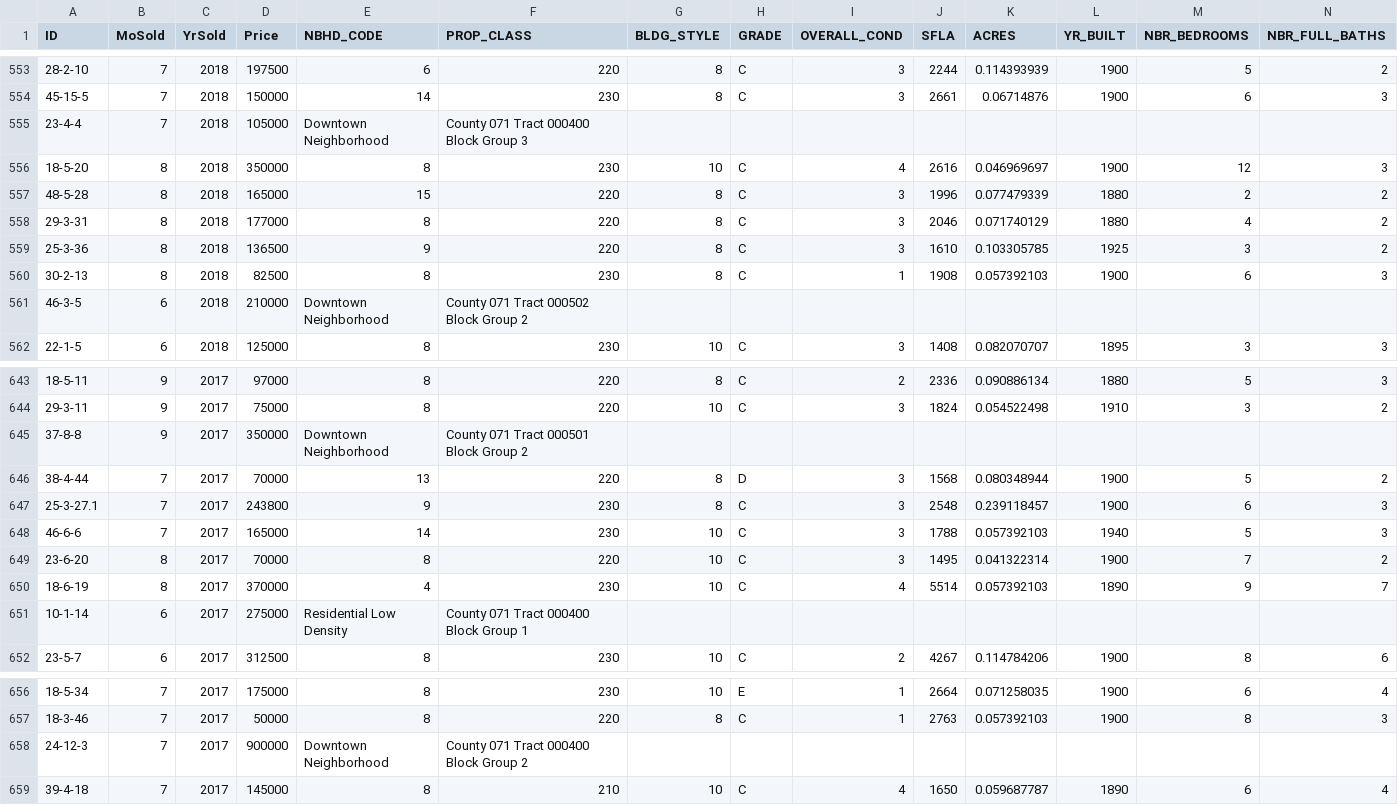
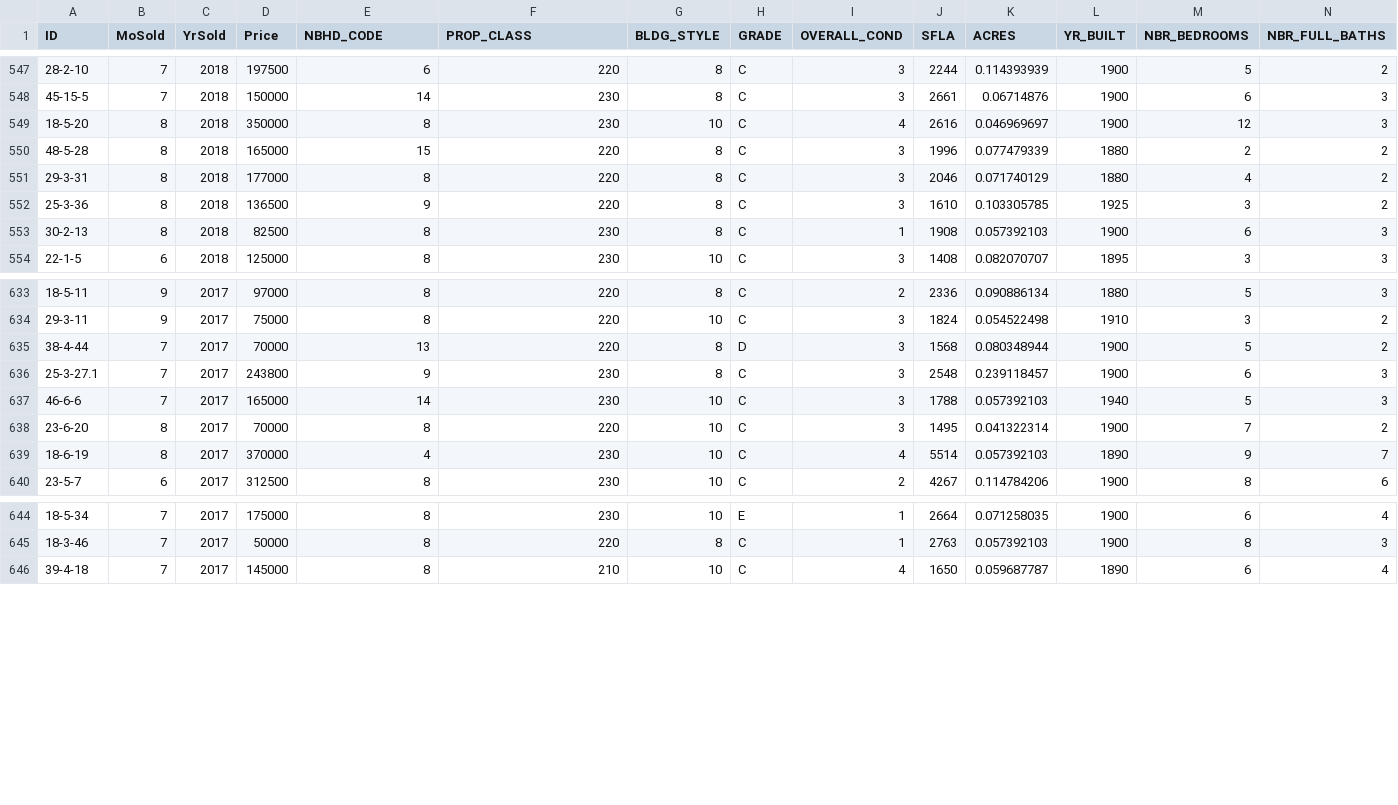
Before and after one commit to nbdata/assessment-parser, a CSV file: train.csv, drawn as a sheet; only a part is shown, gaps mark what is left out; rows hold the shown columns only; the diff covers the shown part only; the diff names each change by its address in the sheet, - before the commit and + after, or states it on an @@ line.

Commit message:
fix censu block

```diff
--- a/train.csv
+++ b/train.csv
-row 555: 23-4-4 | 7 | 2018 | 105000 | Downtown Neighborhood | County 071 Tract 000400 Block Group 3
-row 561: 46-3-5 | 6 | 2018 | 210000 | Downtown Neighborhood | County 071 Tract 000502 Block Group 2
-row 645: 37-8-8 | 9 | 2017 | 350000 | Downtown Neighborhood | County 071 Tract 000501 Block Group 2
-row 651: 10-1-14 | 6 | 2017 | 275000 | Residential Low Density | County 071 Tract 000400 Block Group 1
-row 658: 24-12-3 | 7 | 2017 | 900000 | Downtown Neighborhood | County 071 Tract 000400 Block Group 2
```
Also changed, not shown: 19 removed rows elsewhere in this file, 1 other file.
